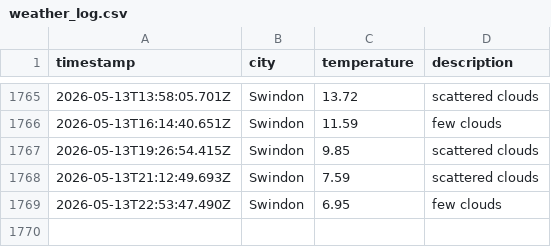
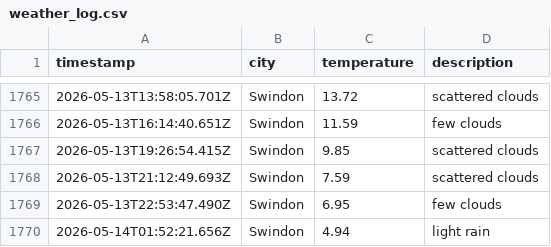
Before and after one commit to sjw-99/LF-DataOps-Weather-App, a CSV file: data/weather_log.csv, drawn as a sheet; only a part is shown, gaps mark what is left out.

```diff
--- a/data/weather_log.csv
+++ b/data/weather_log.csv
@@ -1769 +1769,2 @@ timestamp,city,temperature,description
 2026-05-13T22:53:47.490Z,Swindon,6.95,few clouds
+2026-05-14T01:52:21.656Z,Swindon,4.94,light rain
```
Also changed, not shown: 1 other file.
